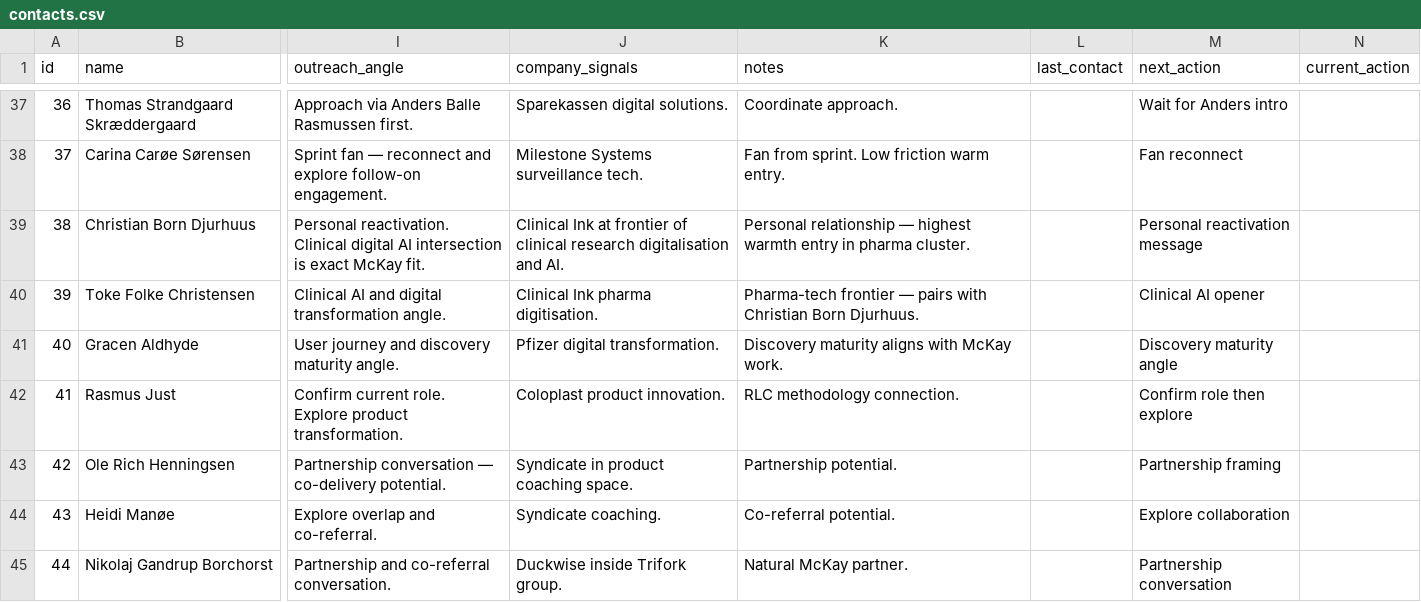
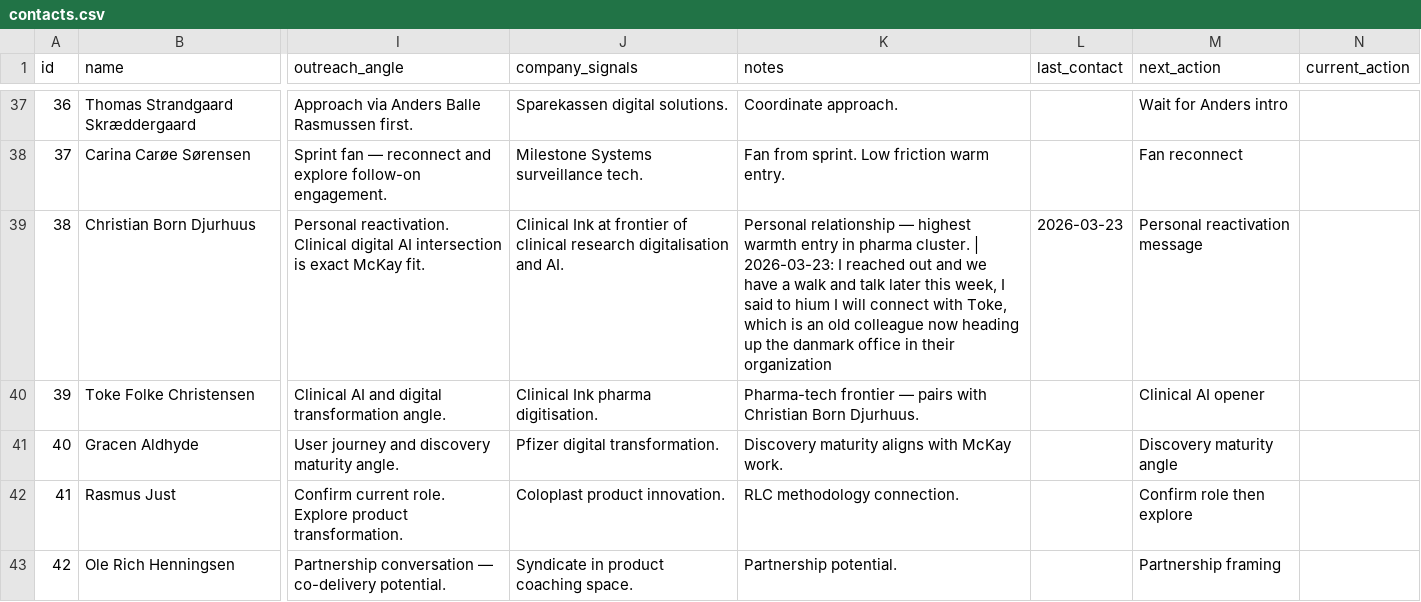
Before and after one commit to mckayexlore/mckayconsulting-content, a CSV file: crm/contacts.csv, drawn as a sheet; only a part is shown, gaps mark what is left out; the shorter side is filled out with more unchanged rows; the diff names each change by its address in the sheet, - before the commit and + after, or states it on an @@ line.

Commit message:
CRM: log contact — Christian Born Djurhuus

```diff
--- a/crm/contacts.csv
+++ b/crm/contacts.csv
-K39 (notes): …pharma cluster.
+K39 (notes): …pharma cluster. | 2026-03-23: I reached out and we have a walk and talk later this week, I said to hium I will connect with Toke, which is an old colleague now heading up the danmark office in their organization
-L39 (last_contact): (empty)
+L39 (last_contact): 2026-03-23
```
